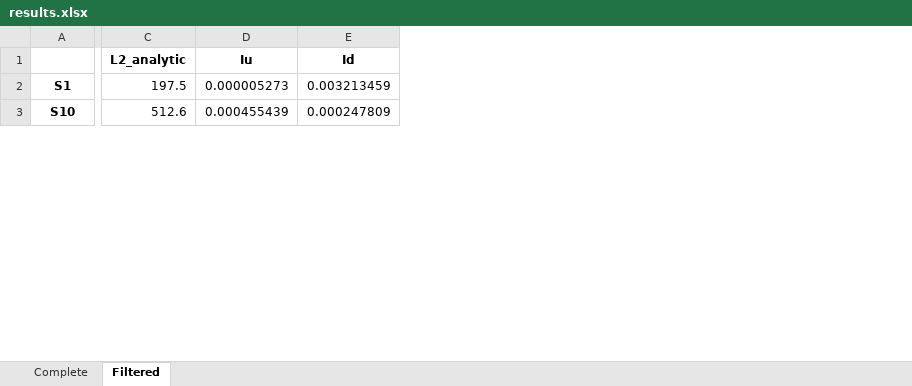
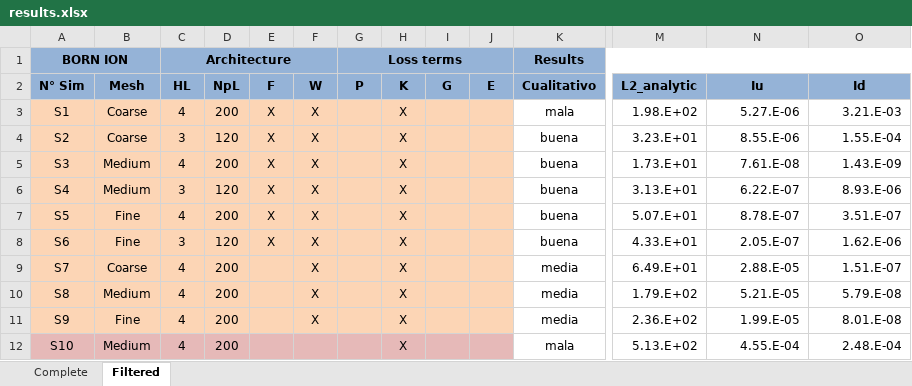
Before and after one commit to MartinAchondo/XPPBE, an Excel workbook: code/Post/results.xlsx, sheet Filtered, drawn as a sheet; only a part is shown, gaps mark what is left out; values as stored, in another font and other column widths than the file's, no borders; conditional formats not drawn; addresses are those after the commit; rows hold the shown columns only; the diff covers the shown part only; the diff names each change by its address in the sheet, - before the commit and + after, or states it on an @@ line.

```diff
--- a/code/Post/results.xlsx (sheet Filtered)
+++ b/code/Post/results.xlsx (sheet Filtered)
+column B (Mesh), row 3: Coarse; row 12: Medium
+column C (HL), row 3: 4; row 12: 4
+column D (NpL), row 3: 200; row 12: 200
+column E (F), row 3: X
+column F (W), row 3: X
+column G (P), empty
+column H (K), row 3: X; row 12: X
+column I (G), empty
+column J (E), empty
+column K (Cualitativo), row 3: mala; row 12: mala
+row 1: BORN ION |  | Architecture |  |  |  | Loss terms |  |  |  | Results
-A2: (empty)
+A2: N° Sim
-A2 fill: none
+A2 fill: #95B3D7
-M2:O2 fill: none
+M2:O2 fill: #95B3D7
@@ A3 bold: on → off, fill: none → #FCD5B5 @@
-M3 (L2_analytic): 197.5
+M3 (L2_analytic): 1.98.E+02
-N3 (Iu): 0.000005273
+N3 (Iu): 5.27.E-06
-O3 (Id): 0.003213459
+O3 (Id): 3.21.E-03
+row 4: S2 | Coarse | 3 | 120 | X | X |  | X |  |  | buena | 3.23.E+01 | 8.55.E-06 | 1.55.E-04
+row 5: S3 | Medium | 4 | 200 | X | X |  | X |  |  | buena | 1.73.E+01 | 7.61.E-08 | 1.43.E-09
+row 6: S4 | Medium | 3 | 120 | X | X |  | X |  |  | buena | 3.13.E+01 | 6.22.E-07 | 8.93.E-06
+row 7: S5 | Fine | 4 | 200 | X | X |  | X |  |  | buena | 5.07.E+01 | 8.78.E-07 | 3.51.E-07
+row 8: S6 | Fine | 3 | 120 | X | X |  | X |  |  | buena | 4.33.E+01 | 2.05.E-07 | 1.62.E-06
+row 9: S7 | Coarse | 4 | 200 |  | X |  | X |  |  | media | 6.49.E+01 | 2.88.E-05 | 1.51.E-07
+row 10: S8 | Medium | 4 | 200 |  | X |  | X |  |  | media | 1.79.E+02 | 5.21.E-05 | 5.79.E-08
+row 11: S9 | Fine | 4 | 200 |  | X |  | X |  |  | media | 2.36.E+02 | 1.99.E-05 | 8.01.E-08
@@ A12 fill: none → #E6B9B8, bold: on → off @@
-M12 (L2_analytic): 512.6
+M12 (L2_analytic): 5.13.E+02
-N12 (Iu): 0.000455439
+N12 (Iu): 4.55.E-04
-O12 (Id): 0.000247809
+O12 (Id): 2.48.E-04
```
Also changed, not shown: 11 removed rows, 104 edited cells and cell formats elsewhere in this sheet, 3 other files.
